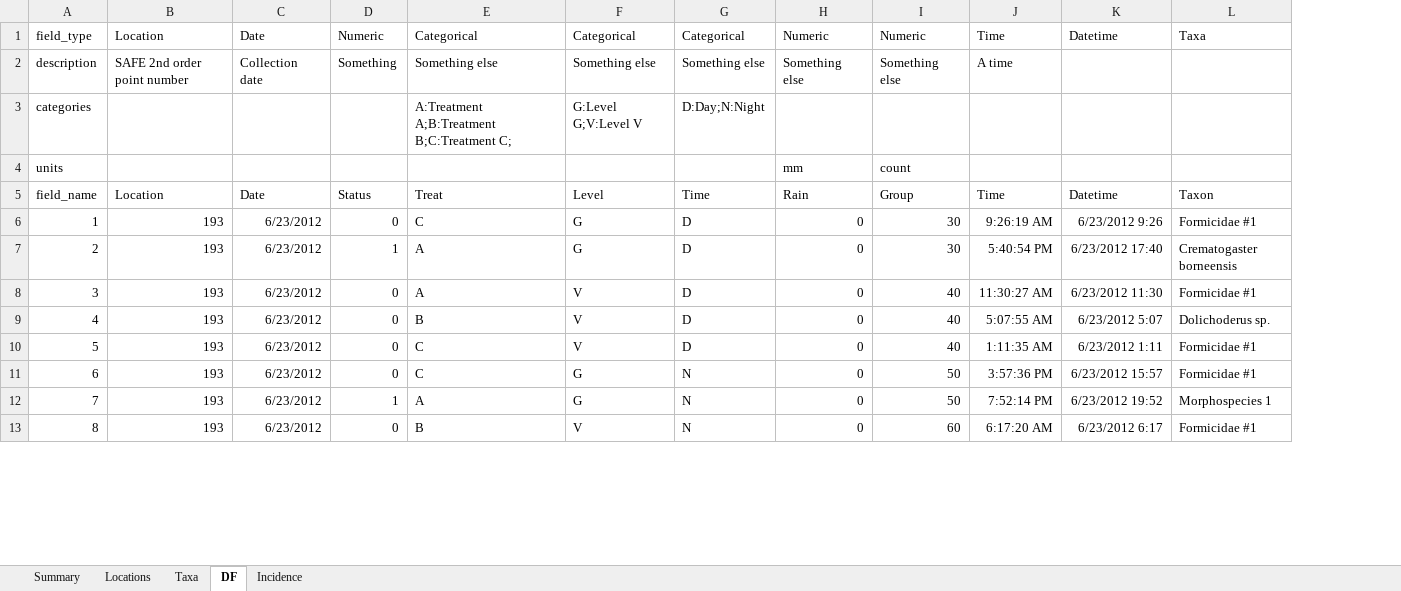
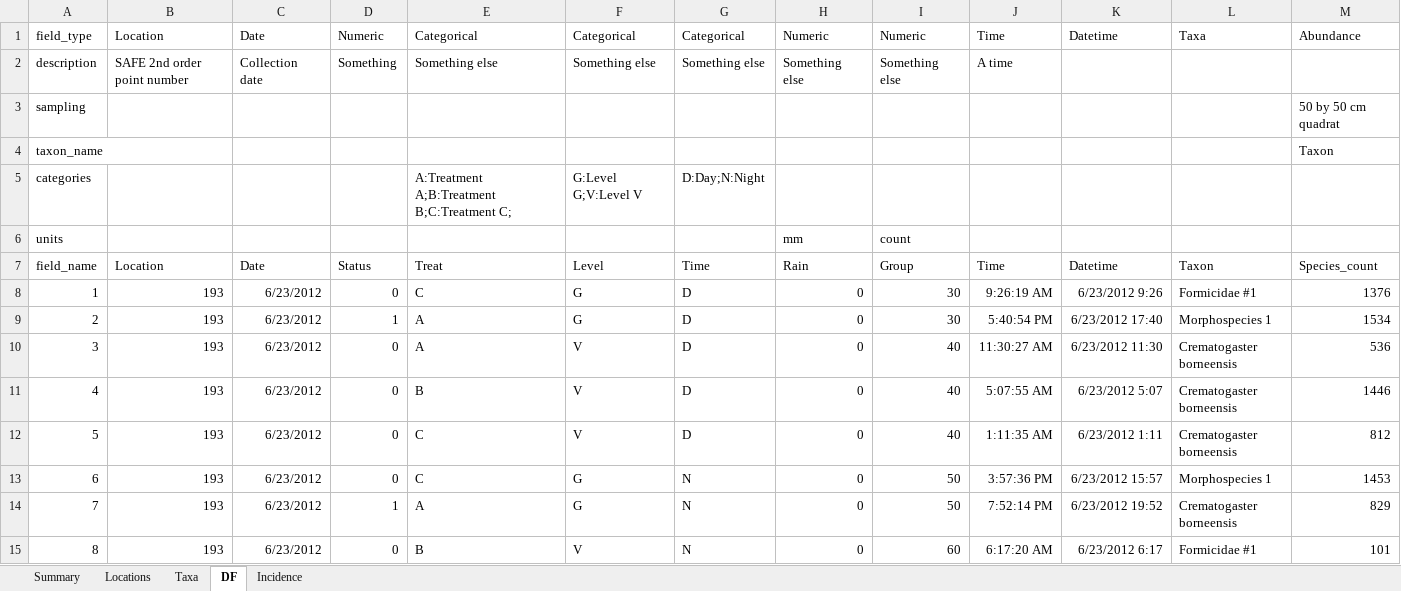
Before and after one commit to ImperialCollegeLondon/safedata_validator, an Excel workbook: Test_format_good.xlsx, sheet DF, drawn as a sheet; only a part is shown; values as stored, in another font and other column widths than the file's, no borders; addresses are those after the commit; the diff covers the shown part only; the diff names each change by its address in the sheet, - before the commit and + after, or states it on an @@ line.

Commit message:
Fixes to abundance field checking (and finally decided to just call it abundance data)

```diff
--- a/Test_format_good.xlsx (sheet DF)
+++ b/Test_format_good.xlsx (sheet DF)
+column M, row 1: Abundance; rows 7-15: Species_count | 1376 | 1534 | 536 | 1446 | 812 | 1453 | 829 | 101
+row 3: sampling |  |  |  |  |  |  |  |  |  |  |  | 50 by 50 cm quadrat
+row 4: taxon_name |  |  |  |  |  |  |  |  |  |  |  | Taxon
-L9: Crematogaster borneensis
+L9: Morphospecies 1
-L10: Formicidae #1
+L10: Crematogaster borneensis
-L11: Dolichoderus sp.
+L11: Crematogaster borneensis
-L12: Formicidae #1
+L12: Crematogaster borneensis
-L13: Formicidae #1
+L13: Morphospecies 1
-L14: Morphospecies 1
+L14: Crematogaster borneensis
```
Also changed, not shown: 760 edited cells elsewhere in this sheet, formulas that keep their value, 1 other file.
